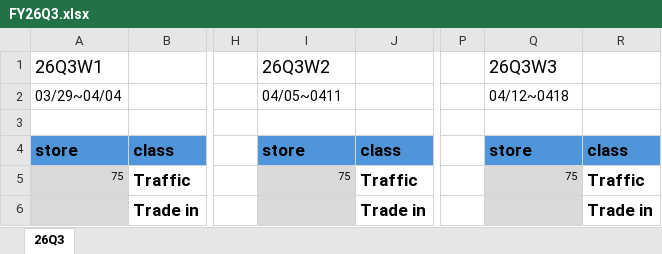
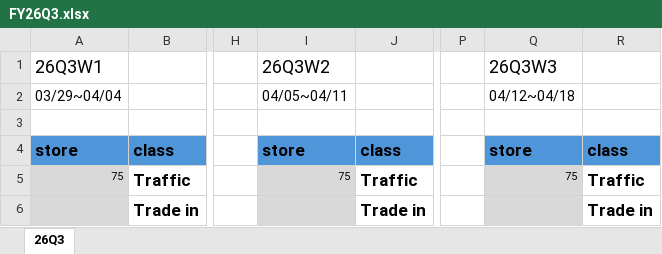
Before and after one commit to moriochang/bystore, an Excel workbook: data/quarterly/FY26Q3.xlsx, sheet 26Q3, drawn as a sheet; only a part is shown, gaps mark what is left out; values as stored, in another font and other column widths than the file's, no borders; conditional formats not drawn; the diff names each change by its address in the sheet, - before the commit and + after, or states it on an @@ line.

```diff
--- a/data/quarterly/FY26Q3.xlsx (sheet 26Q3)
+++ b/data/quarterly/FY26Q3.xlsx (sheet 26Q3)
-I2: 04/05~0411
+I2: 04/05~04/11
-Q2: 04/12~0418
+Q2: 04/12~04/18
```
Also changed, not shown: 1 other file.
